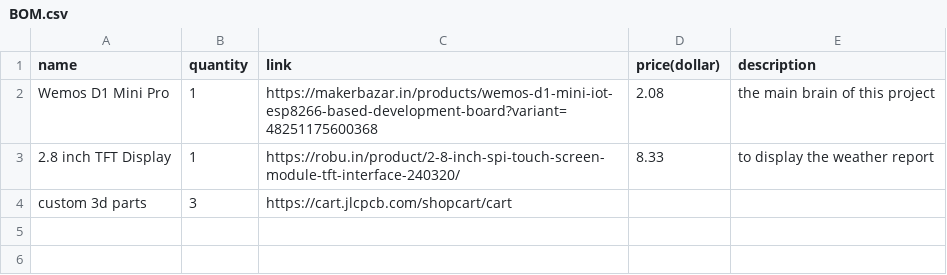
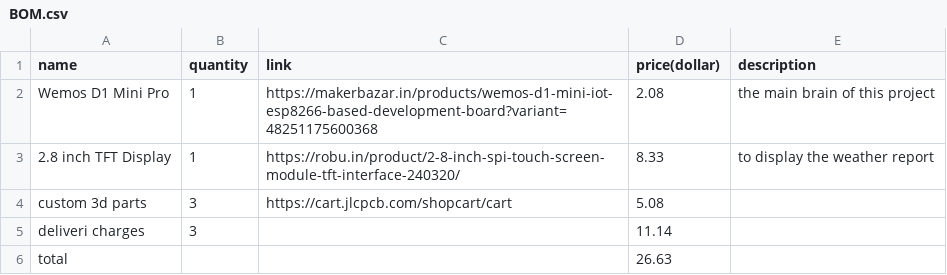
Before and after one commit to sohamboyythrdh6/ESP-weather-station, a CSV file: BOM.csv, drawn as a sheet.

Commit message:
Update BOM.csv

```diff
--- a/BOM.csv
+++ b/BOM.csv
@@ -3,2 +3,4 @@ Wemos D1 Mini Pro,1,https://makerbazar.in/products/wemos-d1-mini-iot-esp8266-bas
 2.8 inch TFT Display,1,https://robu.in/product/2-8-inch-spi-touch-screen-module-tft-interface-240320/,8.33,to display the weather report
-custom 3d parts,3,https://cart.jlcpcb.com/shopcart/cart,,
+custom 3d parts,3,https://cart.jlcpcb.com/shopcart/cart,5.08,
+deliveri charges,3,,11.14,
+total,,,26.63,
```
